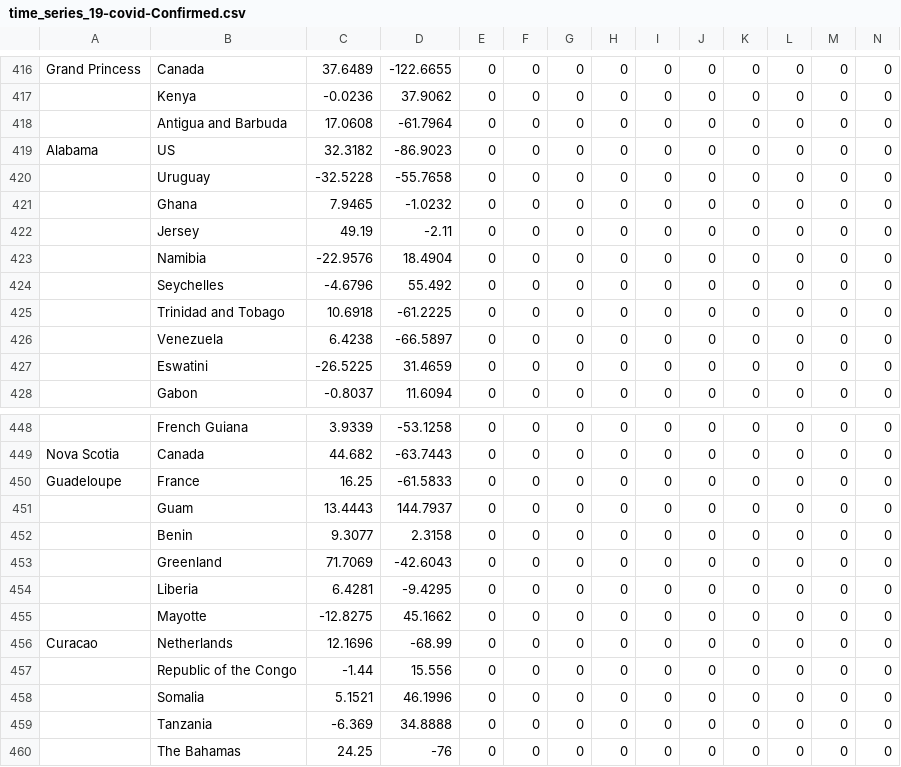
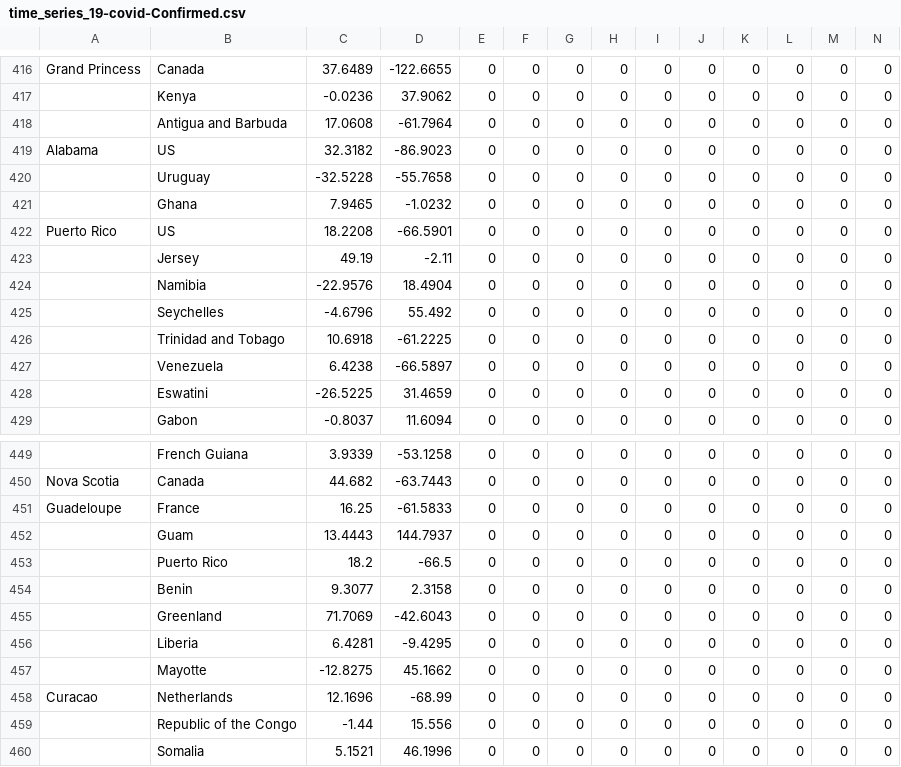
Before and after one commit to DrStriky/Corona, a CSV file: data/CSSEGISandData/time_series_19-covid-Confirmed.csv, drawn as a sheet; only a part is shown, gaps mark what is left out; the shorter side is filled out with more unchanged rows; rows hold the shown columns only; the diff names each change by its address in the sheet, - before the commit and + after, or states it on an @@ line.

```diff
--- a/data/CSSEGISandData/time_series_19-covid-Confirmed.csv
+++ b/data/CSSEGISandData/time_series_19-covid-Confirmed.csv
+row 422: Puerto Rico | US | 18.2208 | -66.5901 | 0 | 0 | 0 | 0 | 0 | 0 | 0 | 0 | 0 | 0
+row 453:  | Puerto Rico | 18.2 | -66.5 | 0 | 0 | 0 | 0 | 0 | 0 | 0 | 0 | 0 | 0
```
Also changed, not shown: data/CSSEGISandData/time_series_19-covid-Deaths.csv, data/CSSEGISandData/time_series_19-covid-Recovered.csv, 2 other files.
